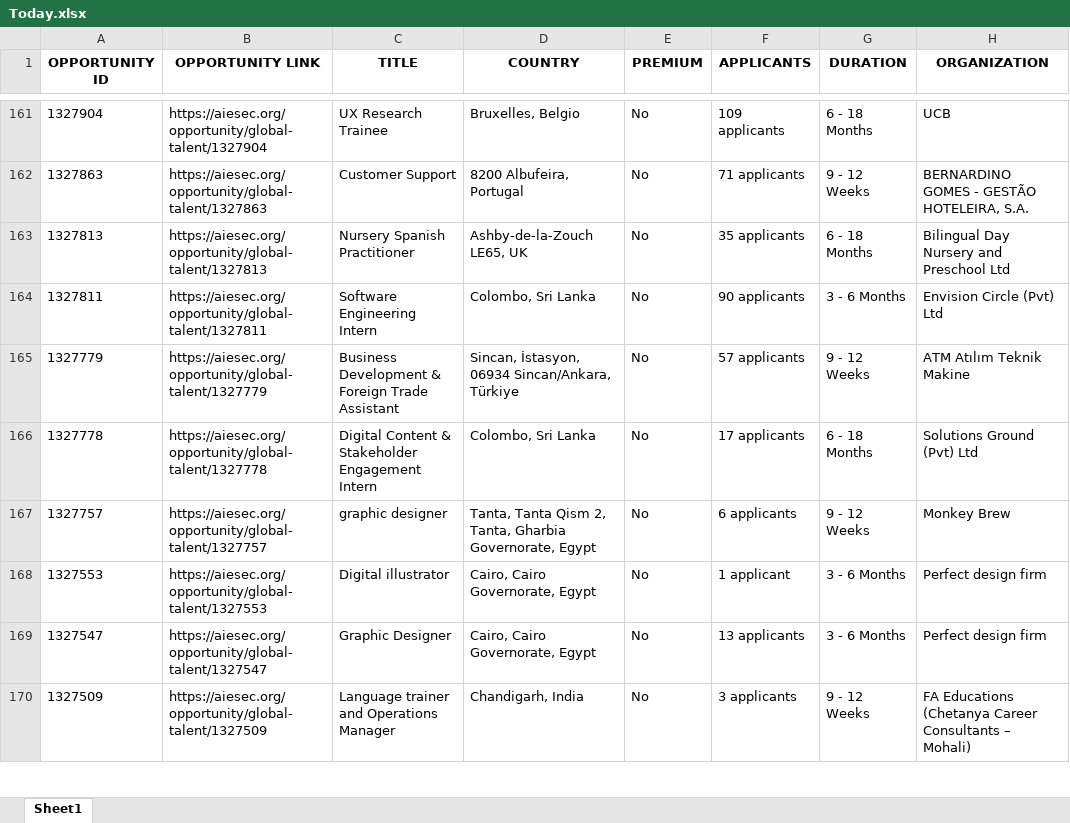
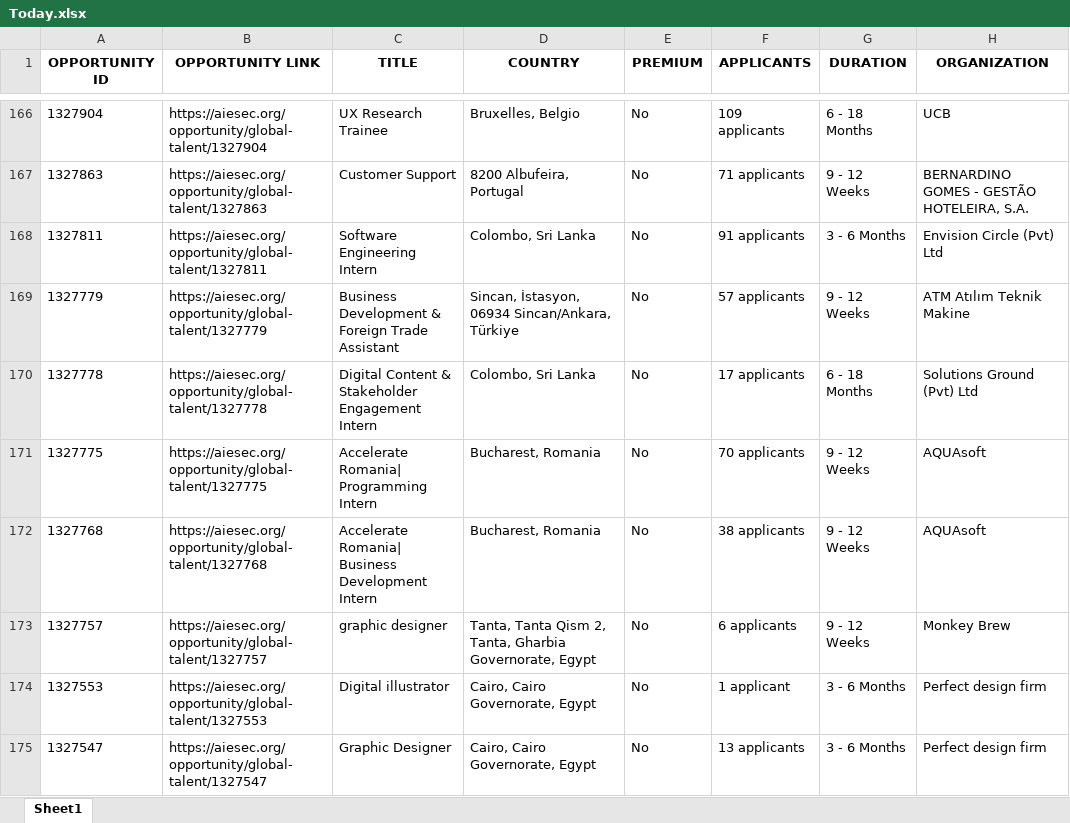
Before and after one commit to IbrahiimHassan/AIESEC_GUC, an Excel workbook: Today.xlsx, sheet Sheet1, drawn as a sheet; only a part is shown, gaps mark what is left out; the shorter side is filled out with more unchanged rows; values as stored, in another font and other column widths than the file's, no borders; removed rows and columns are numbered as before the commit, all else as after; the diff covers the shown part only; the diff names each change by its address in the sheet, - before the commit and + after, or states it on an @@ line.

```diff
--- a/Today.xlsx (sheet Sheet1)
+++ b/Today.xlsx (sheet Sheet1)
-row 163: 1327813 | https://aiesec.org/opportunity/global-talent/1327813 | Nursery Spanish Practitioner | Ashby-de-la-Zouch LE65, UK | No | 35 applicants | 6 - 18 Months | Bilingual Day Nursery and Preschool Ltd
-F168 (APPLICANTS): 90 applicants
+F168 (APPLICANTS): 91 applicants
+row 171: 1327775 | https://aiesec.org/opportunity/global-talent/1327775 | Accelerate Romania| Programming Intern | Bucharest, Romania | No | 70 applicants | 9 - 12 Weeks | AQUAsoft
+row 172: 1327768 | https://aiesec.org/opportunity/global-talent/1327768 | Accelerate Romania| Business Development Intern | Bucharest, Romania | No | 38 applicants | 9 - 12 Weeks | AQUAsoft
```
Also changed, not shown: 16 added rows, 12 removed rows and 98 edited cells elsewhere in this sheet, New.xlsx, 1 other file.
